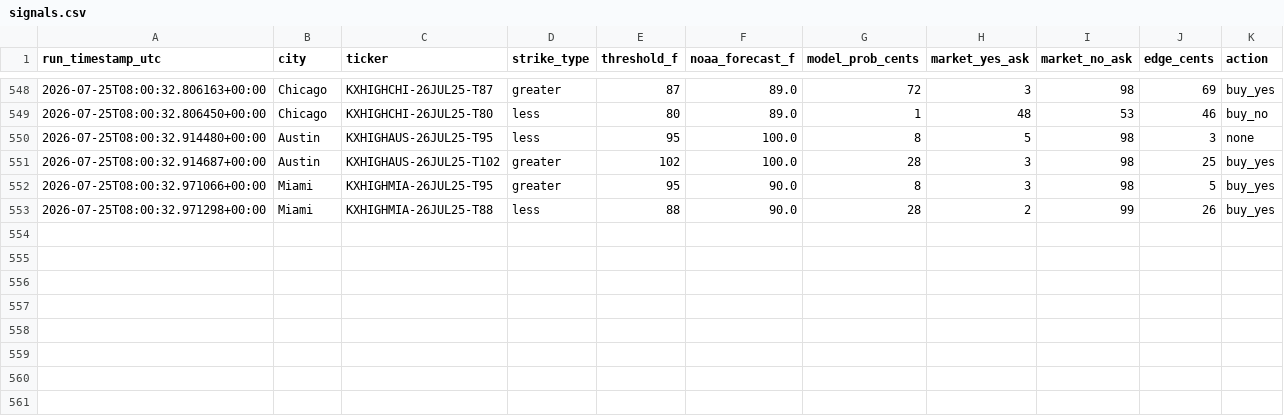
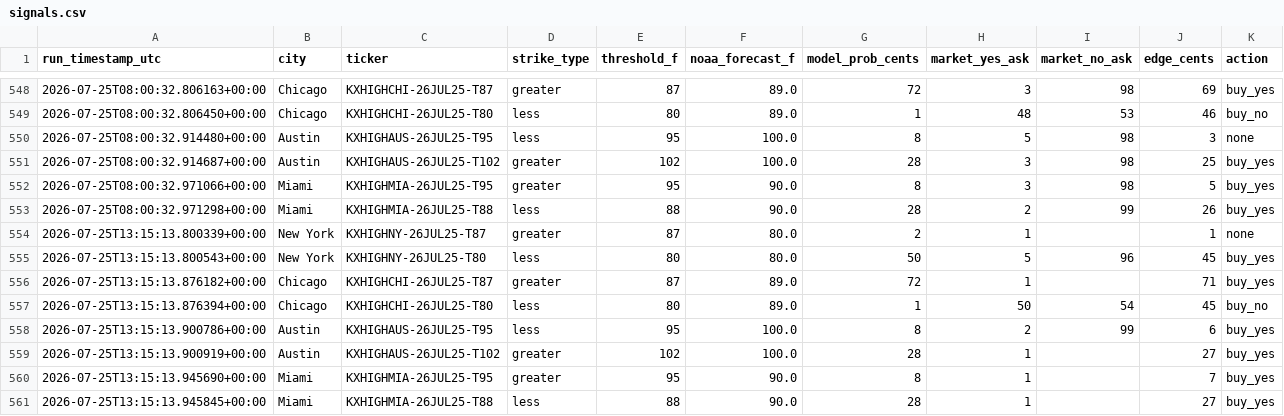
Before and after one commit to physmathu/Arbitone, a CSV file: logs/signals.csv, drawn as a sheet; only a part is shown, gaps mark what is left out.

Commit message:
Log signals: 2026-07-25 13:15 UTC

```diff
--- a/logs/signals.csv
+++ b/logs/signals.csv
@@ -553 +553,9 @@ run_timestamp_utc,city,ticker,strike_type,threshold_f,noaa_forecast_f,model_prob
 2026-07-25T08:00:32.971298+00:00,Miami,KXHIGHMIA-26JUL25-T88,less,88,90.0,28,2,99,26,buy_yes
+2026-07-25T13:15:13.800339+00:00,New York,KXHIGHNY-26JUL25-T87,greater,87,80.0,2,1,,1,none
+2026-07-25T13:15:13.800543+00:00,New York,KXHIGHNY-26JUL25-T80,less,80,80.0,50,5,96,45,buy_yes
+2026-07-25T13:15:13.876182+00:00,Chicago,KXHIGHCHI-26JUL25-T87,greater,87,89.0,72,1,,71,buy_yes
+2026-07-25T13:15:13.876394+00:00,Chicago,KXHIGHCHI-26JUL25-T80,less,80,89.0,1,50,54,45,buy_no
+2026-07-25T13:15:13.900786+00:00,Austin,KXHIGHAUS-26JUL25-T95,less,95,100.0,8,2,99,6,buy_yes
+2026-07-25T13:15:13.900919+00:00,Austin,KXHIGHAUS-26JUL25-T102,greater,102,100.0,28,1,,27,buy_yes
+2026-07-25T13:15:13.945690+00:00,Miami,KXHIGHMIA-26JUL25-T95,greater,95,90.0,8,1,,7,buy_yes
+2026-07-25T13:15:13.945845+00:00,Miami,KXHIGHMIA-26JUL25-T88,less,88,90.0,28,1,,27,buy_yes
```
